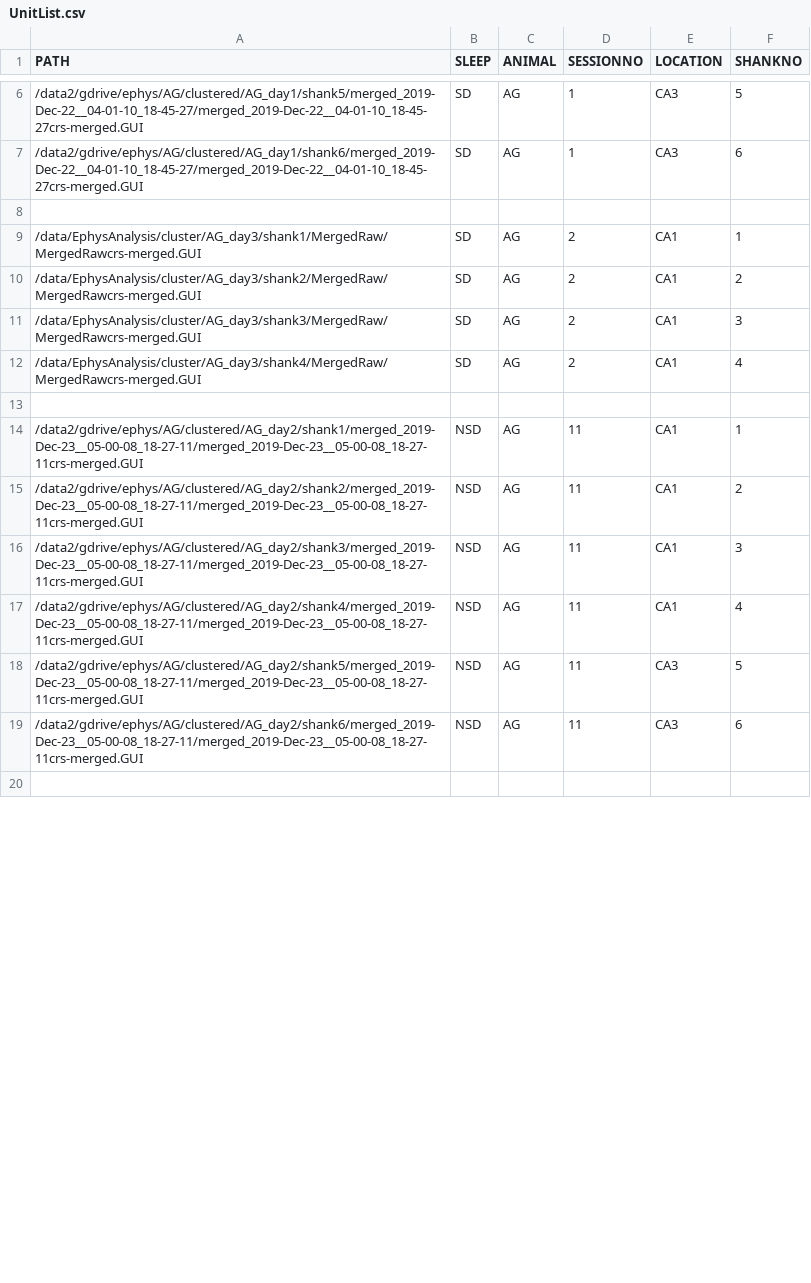
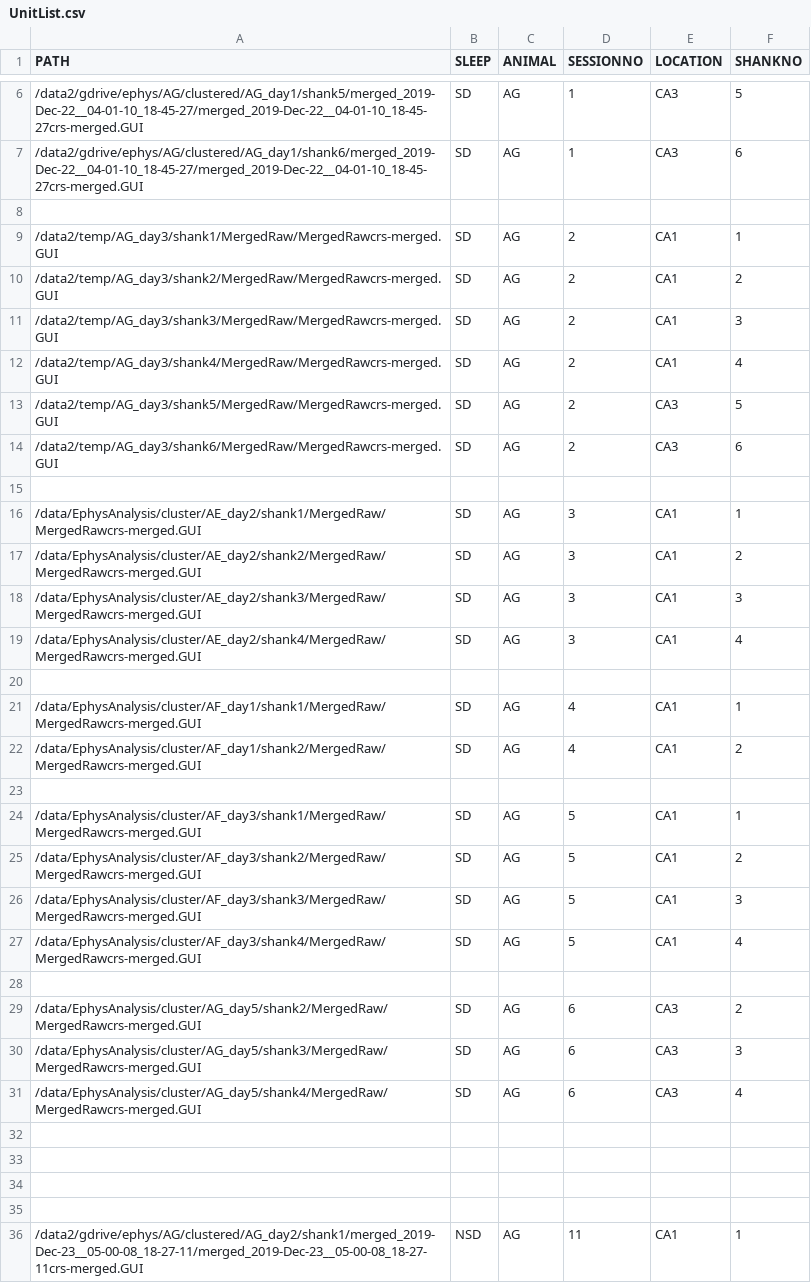
Before and after one commit to diba-lab/ephys, a CSV file: Analysis/MATLAB/Ephys/ExperimentSpecific/PlottingRoutines/UnitPlots/UnitList.csv, drawn as a sheet; only a part is shown, gaps mark what is left out; the shorter side is filled out with more unchanged rows; the diff covers the shown part only.

```diff
--- a/Analysis/MATLAB/Ephys/ExperimentSpecific/PlottingRoutines/UnitPlots/UnitList.csv
+++ b/Analysis/MATLAB/Ephys/ExperimentSpecific/PlottingRoutines/UnitPlots/UnitList.csv
@@ -8,6 +8,28 @@ PATH,SLEEP,ANIMAL,SESSIONNO,LOCATION,SHANKNO
 
-/data/EphysAnalysis/cluster/AG_day3/shank1/MergedRaw/MergedRawcrs-merged.GUI,SD,AG,2,CA1,1
-/data/EphysAnalysis/cluster/AG_day3/shank2/MergedRaw/MergedRawcrs-merged.GUI,SD,AG,2,CA1,2
-/data/EphysAnalysis/cluster/AG_day3/shank3/MergedRaw/MergedRawcrs-merged.GUI,SD,AG,2,CA1,3
-/data/EphysAnalysis/cluster/AG_day3/shank4/MergedRaw/MergedRawcrs-merged.GUI,SD,AG,2,CA1,4
+/data2/temp/AG_day3/shank1/MergedRaw/MergedRawcrs-merged.GUI,SD,AG,2,CA1,1
+/data2/temp/AG_day3/shank2/MergedRaw/MergedRawcrs-merged.GUI,SD,AG,2,CA1,2
+/data2/temp/AG_day3/shank3/MergedRaw/MergedRawcrs-merged.GUI,SD,AG,2,CA1,3
+/data2/temp/AG_day3/shank4/MergedRaw/MergedRawcrs-merged.GUI,SD,AG,2,CA1,4
+/data2/temp/AG_day3/shank5/MergedRaw/MergedRawcrs-merged.GUI,SD,AG,2,CA3,5
+/data2/temp/AG_day3/shank6/MergedRaw/MergedRawcrs-merged.GUI,SD,AG,2,CA3,6
+
+/data/EphysAnalysis/cluster/AE_day2/shank1/MergedRaw/MergedRawcrs-merged.GUI,SD,AG,3,CA1,1
+/data/EphysAnalysis/cluster/AE_day2/shank2/MergedRaw/MergedRawcrs-merged.GUI,SD,AG,3,CA1,2
+/data/EphysAnalysis/cluster/AE_day2/shank3/MergedRaw/MergedRawcrs-merged.GUI,SD,AG,3,CA1,3
+/data/EphysAnalysis/cluster/AE_day2/shank4/MergedRaw/MergedRawcrs-merged.GUI,SD,AG,3,CA1,4
+
+/data/EphysAnalysis/cluster/AF_day1/shank1/MergedRaw/MergedRawcrs-merged.GUI,SD,AG,4,CA1,1
+/data/EphysAnalysis/cluster/AF_day1/shank2/MergedRaw/MergedRawcrs-merged.GUI,SD,AG,4,CA1,2
+
+/data/EphysAnalysis/cluster/AF_day3/shank1/MergedRaw/MergedRawcrs-merged.GUI,SD,AG,5,CA1,1
+/data/EphysAnalysis/cluster/AF_day3/shank2/MergedRaw/MergedRawcrs-merged.GUI,SD,AG,5,CA1,2
+/data/EphysAnalysis/cluster/AF_day3/shank3/MergedRaw/MergedRawcrs-merged.GUI,SD,AG,5,CA1,3
+/data/EphysAnalysis/cluster/AF_day3/shank4/MergedRaw/MergedRawcrs-merged.GUI,SD,AG,5,CA1,4
+
+/data/EphysAnalysis/cluster/AG_day5/shank2/MergedRaw/MergedRawcrs-merged.GUI,SD,AG,6,CA3,2
+/data/EphysAnalysis/cluster/AG_day5/shank3/MergedRaw/MergedRawcrs-merged.GUI,SD,AG,6,CA3,3
+/data/EphysAnalysis/cluster/AG_day5/shank4/MergedRaw/MergedRawcrs-merged.GUI,SD,AG,6,CA3,4
+
+
+
 
```
Also changed, not shown: 10 added rows and 20 edited cells elsewhere in this file, Analysis/MATLAB/Ephys/ExperimentSpecific/PlottingRoutines/UnitPlots/Ses_Block.csv, 12 other files.
